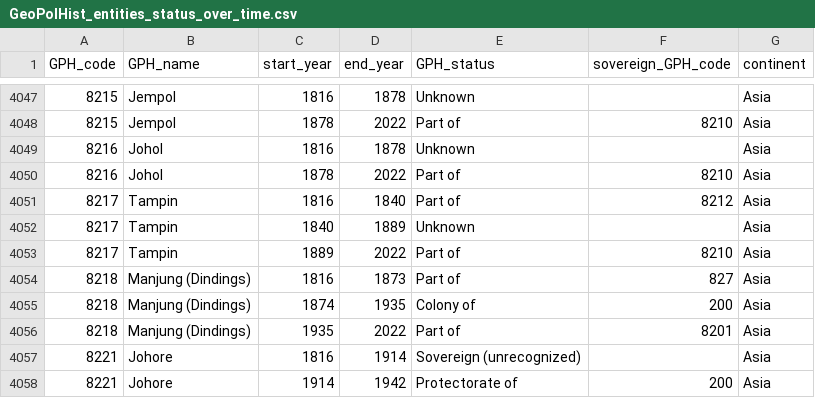
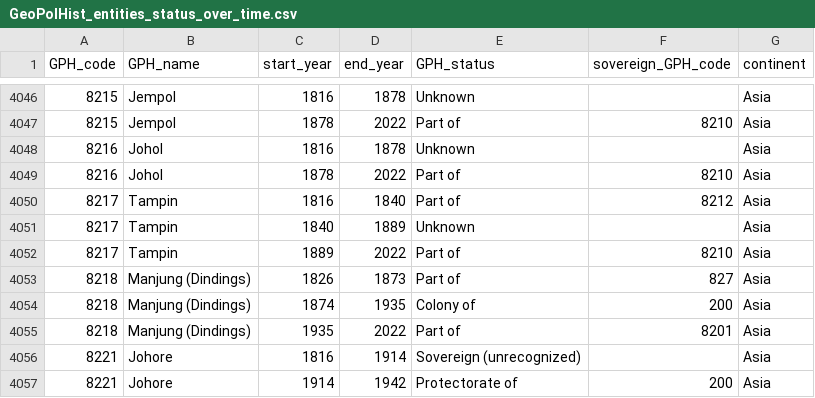
Before and after one commit to medialab/GeoPolHist, a CSV file: data/GeoPolHist_entities_status_over_time.csv, drawn as a sheet; only a part is shown, gaps mark what is left out; the diff covers the shown part only.

```diff
--- a/data/GeoPolHist_entities_status_over_time.csv
+++ b/data/GeoPolHist_entities_status_over_time.csv
@@ -4053,3 +4052,3 @@ GPH_code,GPH_name,start_year,end_year,GPH_status,sovereign_GPH_code,continent
 8217,Tampin,1889,2022,Part of,8210,Asia
-8218,Manjung (Dindings),1816,1873,Part of,827,Asia
+8218,Manjung (Dindings),1826,1873,Part of,827,Asia
 8218,Manjung (Dindings),1874,1935,Colony of,200,Asia
```
Also changed, not shown: 6 added rows, 1 removed row and 15 edited cells elsewhere in this file, data/GeoPolHist_entities.csv, 1 other file.
